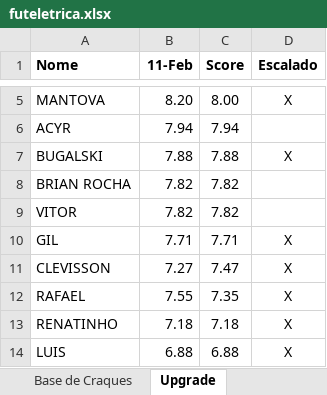
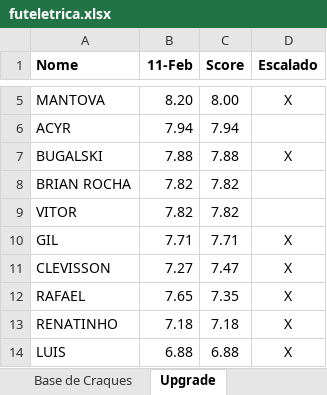
Before and after one commit to reinatinho/futeletrica, an Excel workbook: futeletrica.xlsx, sheet Upgrade, drawn as a sheet; only a part is shown, gaps mark what is left out; values as stored, in another font and other column widths than the file's, no borders; the diff names each change by its address in the sheet, - before the commit and + after, or states it on an @@ line.

```diff
--- a/futeletrica.xlsx (sheet Upgrade)
+++ b/futeletrica.xlsx (sheet Upgrade)
-B12 (11-Feb): 7.55
+B12 (11-Feb): 7.65
```
Also changed, not shown: sheet Base de Craques, formulas that keep their value, 1 other file.
